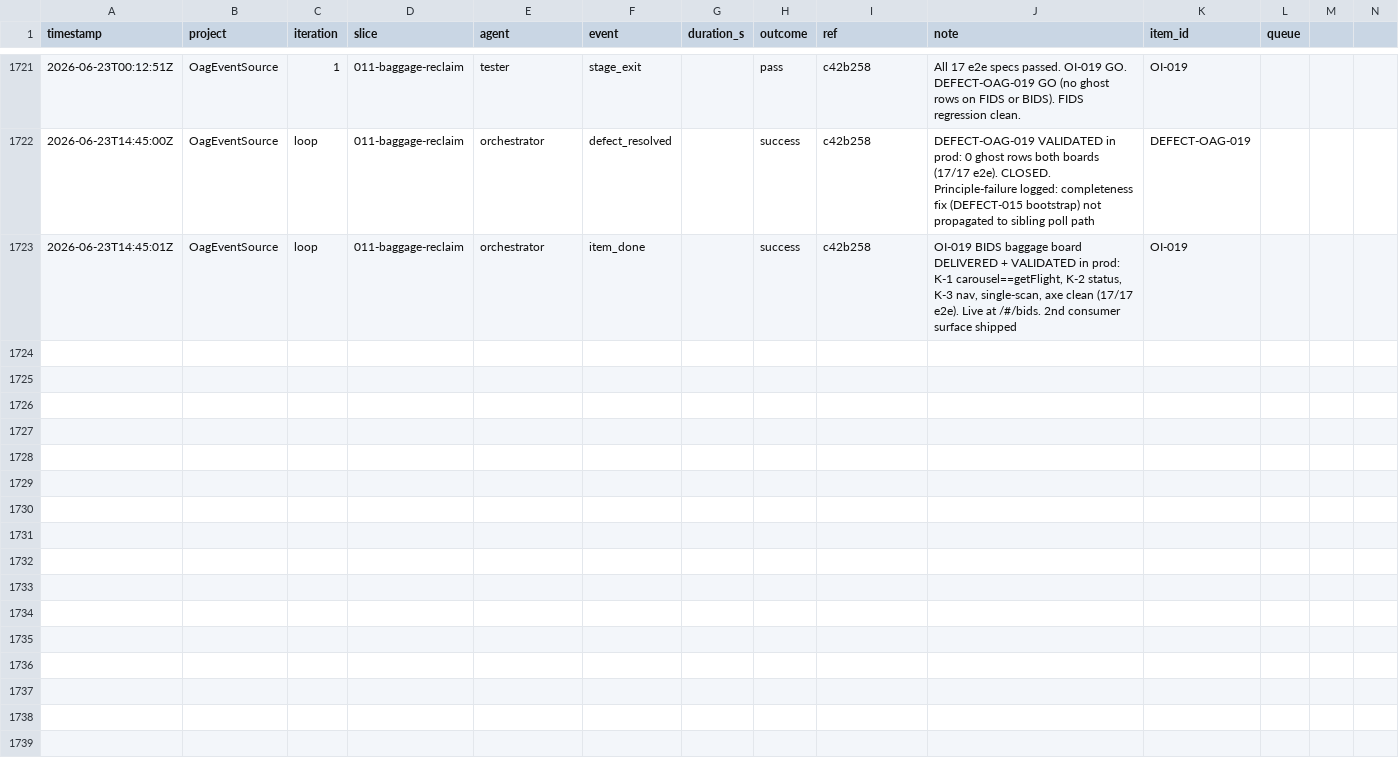
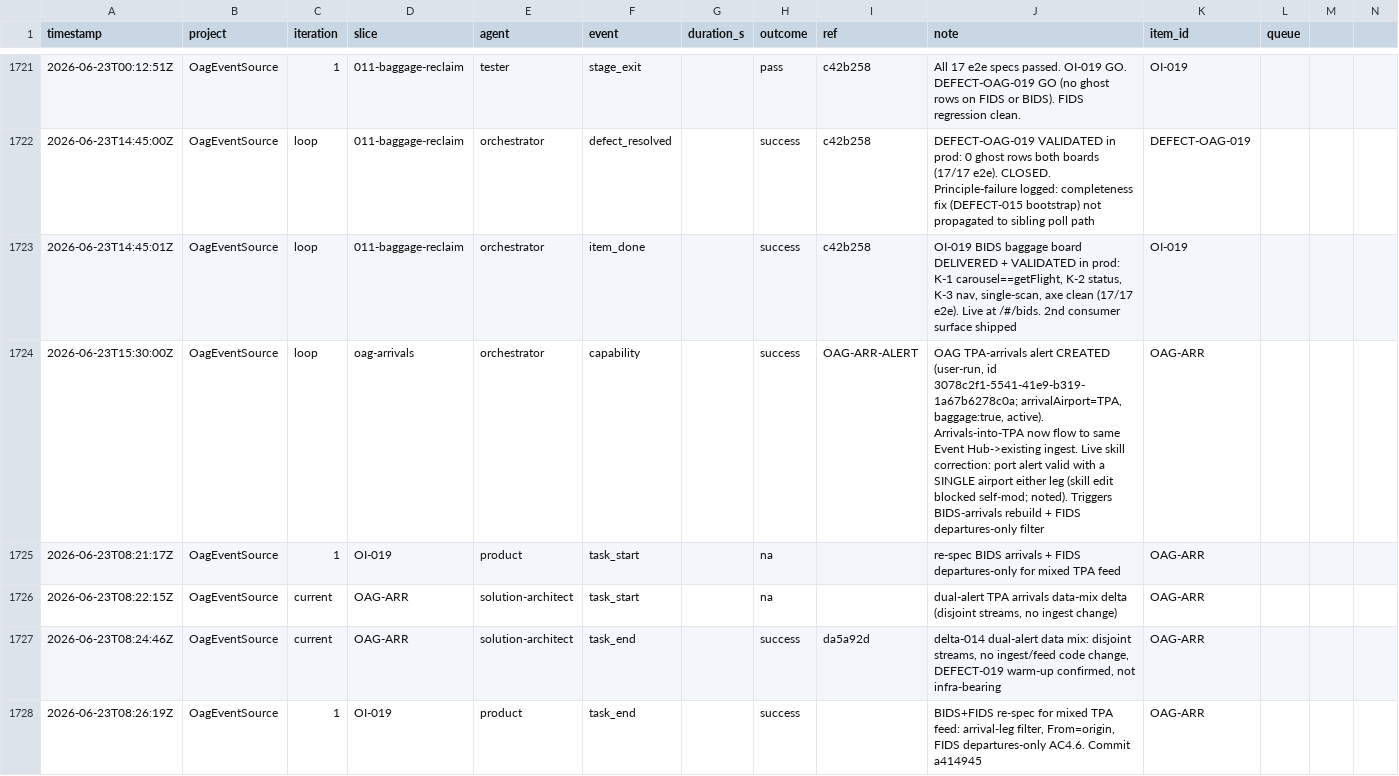
Before and after one commit to john-aerocloud/claude_learning_agents, a CSV file: process/dora/ledger.csv, drawn as a sheet; only a part is shown, gaps mark what is left out; the diff covers the shown part only.

```diff
--- a/process/dora/ledger.csv
+++ b/process/dora/ledger.csv
@@ -1723 +1723,6 @@ timestamp,project,iteration,slice,agent,event,duration_s,outcome,ref,note,item_i
 2026-06-23T14:45:01Z,OagEventSource,loop,011-baggage-reclaim,orchestrator,item_done,,success,c42b258,"OI-019 BIDS baggage board DELIVERED + VALIDATED in prod: K-1 carousel==getFlight, K-2 status, K-3 nav, single-scan, axe clean (17/17 e2e). Live at /#/bids. 2nd consumer surface shipped",OI-019,
+2026-06-23T15:30:00Z,OagEventSource,loop,oag-arrivals,orchestrator,capability,,success,OAG-ARR-ALERT,"OAG TPA-arrivals alert CREATED (user-run, id 3078c2f1-5541-41e9-b319-1a67b6278c0a; arrivalAirport=TPA, baggage:true, active). Arrivals-into-TPA now flow to same Event Hub->existing ingest. Live skill correction: port alert valid with a SINGLE airport either leg (skill edit blocked self-mod; noted). Triggers BIDS-arrivals rebuild + FIDS departures-only filter",OAG-ARR,
+2026-06-23T08:21:17Z,OagEventSource,1,OI-019,product,task_start,,na,,re-spec BIDS arrivals + FIDS departures-only for mixed TPA feed,OAG-ARR,,
+2026-06-23T08:22:15Z,OagEventSource,current,OAG-ARR,solution-architect,task_start,,na,,"dual-alert TPA arrivals data-mix delta (disjoint streams, no ingest change)",OAG-ARR,,
+2026-06-23T08:24:46Z,OagEventSource,current,OAG-ARR,solution-architect,task_end,,success,da5a92d,"delta-014 dual-alert data mix: disjoint streams, no ingest/feed code change, DEFECT-019 warm-up confirmed, not infra-bearing",OAG-ARR,,
+2026-06-23T08:26:19Z,OagEventSource,1,OI-019,product,task_end,,success,,"BIDS+FIDS re-spec for mixed TPA feed: arrival-leg filter, From=origin, FIDS departures-only AC4.6. Commit a414945",OAG-ARR,,
```
Also changed, not shown: 12 added rows elsewhere in this file.
